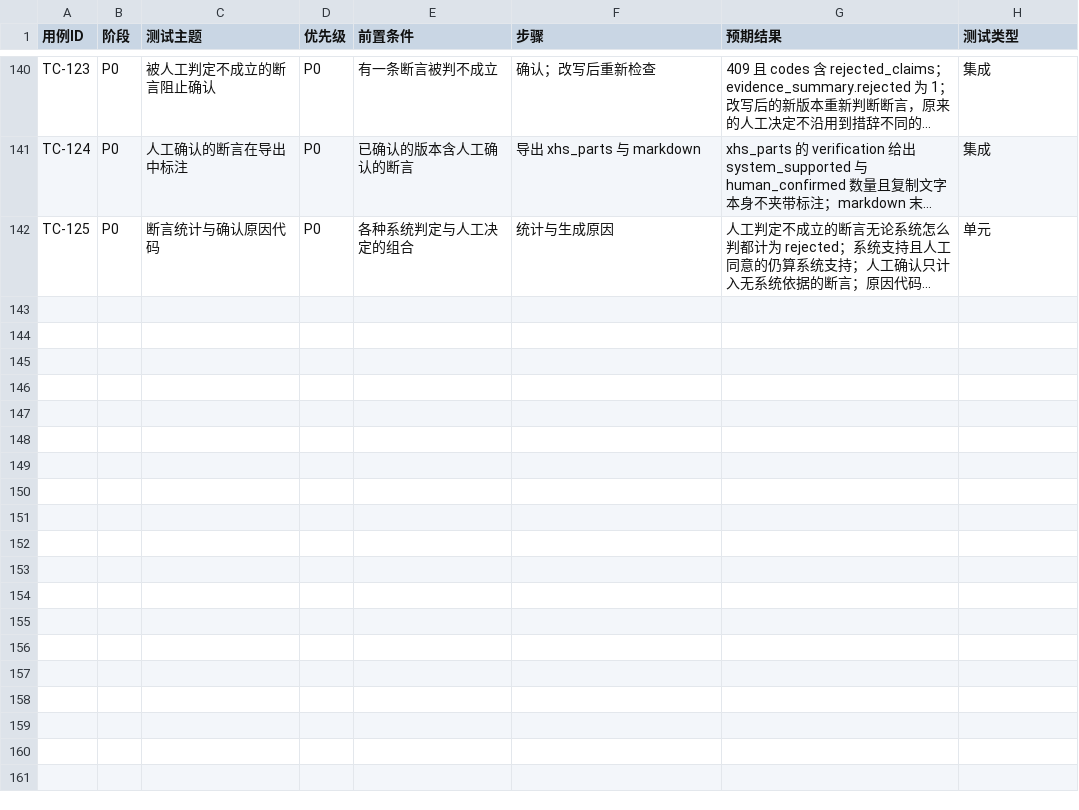
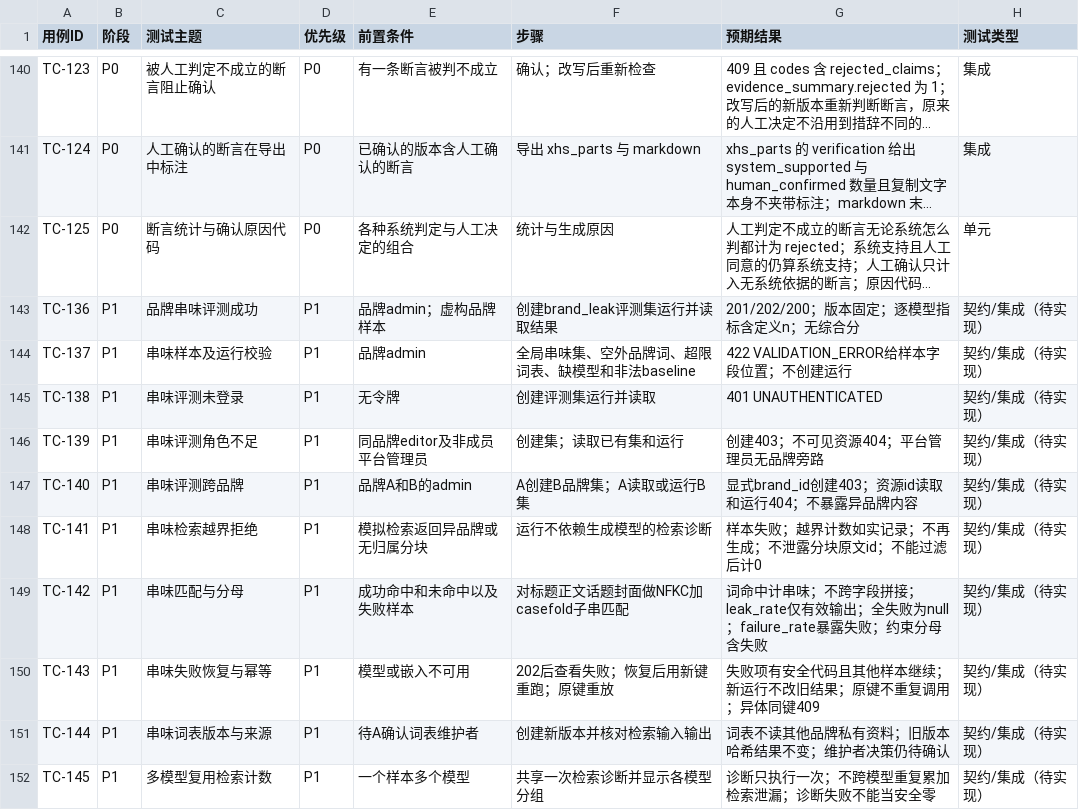
Before and after one commit to c4002159/RedNoteSearch, a CSV file: docs/TEST_CASES.csv, drawn as a sheet; only a part is shown, gaps mark what is left out; long unchanged cells end in …; the diff names each change by its address in the sheet, - before the commit and + after, or states it on an @@ line.

```diff
--- a/docs/TEST_CASES.csv
+++ b/docs/TEST_CASES.csv
+row 143: TC-136 | P1 | 品牌串味评测成功 | P1 | 品牌admin；虚构品牌样本 | 创建brand_leak评测集运行并读取结果 | 201/202/200；版本固定；逐模型指标含定义n；无综合分 | 契约/集成（待实现）
+row 144: TC-137 | P1 | 串味样本及运行校验 | P1 | 品牌admin | 全局串味集、空外品牌词、超限词表、缺模型和非法baseline | 422 VALIDATION_ERROR给样本字段位置；不创建运行 | 契约/集成（待实现）
+row 145: TC-138 | P1 | 串味评测未登录 | P1 | 无令牌 | 创建评测集运行并读取 | 401 UNAUTHENTICATED | 契约/集成（待实现）
+row 146: TC-139 | P1 | 串味评测角色不足 | P1 | 同品牌editor及非成员平台管理员 | 创建集；读取已有集和运行 | 创建403；不可见资源404；平台管理员无品牌旁路 | 契约/集成（待实现）
+row 147: TC-140 | P1 | 串味评测跨品牌 | P1 | 品牌A和B的admin | A创建B品牌集；A读取或运行B集 | 显式brand_id创建403；资源id读取和运行404；不暴露异品牌内容 | 契约/集成（待实现）
+row 148: TC-141 | P1 | 串味检索越界拒绝 | P1 | 模拟检索返回异品牌或无归属分块 | 运行不依赖生成模型的检索诊断 | 样本失败；越界计数如实记录；不再生成；不泄露分块原文id；不能过滤后计0 | 契约/集成（待实现）
+row 149: TC-142 | P1 | 串味匹配与分母 | P1 | 成功命中和未命中以及失败样本 | 对标题正文话题封面做NFKC加casefold子串匹配 | 词命中计串味；不跨字段拼接；leak_rate仅有效输出；全失败为null；failure_rate暴露失败；约束分母含失败 | 契约/集成（待实现）
+row 150: TC-143 | P1 | 串味失败恢复与幂等 | P1 | 模型或嵌入不可用 | 202后查看失败；恢复后用新键重跑；原键重放 | 失败项有安全代码且其他样本继续；新运行不改旧结果；原键不重复调用；异体同键409 | 契约/集成（待实现）
+row 151: TC-144 | P1 | 串味词表版本与来源 | P1 | 待A确认词表维护者 | 创建新版本并核对检索输入输出 | 词表不读其他品牌私有资料；旧版本哈希结果不变；维护者决策仍待确认 | 契约/集成（待实现）
+row 152: TC-145 | P1 | 多模型复用检索计数 | P1 | 一个样本多个模型 | 共享一次检索诊断并显示各模型分组 | 诊断只执行一次；不跨模型重复累加检索泄漏；诊断失败不能当安全零 | 契约/集成（待实现）
```
Also changed, not shown: 1 other file.
